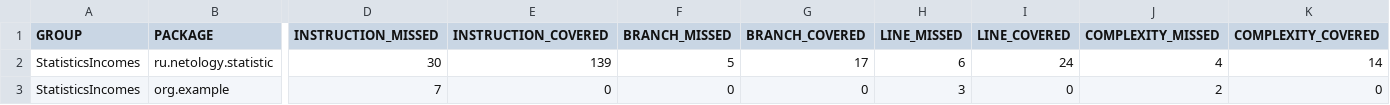
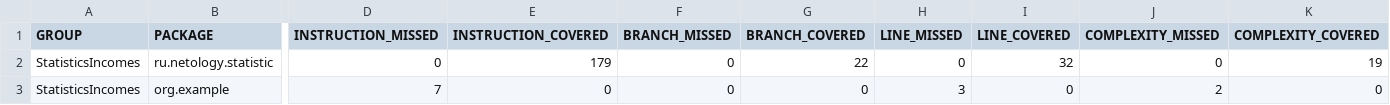
Before and after one commit to LessiaSa/StatisticsIncomes, a CSV file: target/site/jacoco/jacoco.csv, drawn as a sheet; only a part is shown, gaps mark what is left out; the diff covers the shown part only; the diff names each change by its address in the sheet, - before the commit and + after, or states it on an @@ line.

```diff
--- a/target/site/jacoco/jacoco.csv
+++ b/target/site/jacoco/jacoco.csv
-D2 (INSTRUCTION_MISSED): 30
+D2 (INSTRUCTION_MISSED): 0
-E2 (INSTRUCTION_COVERED): 139
+E2 (INSTRUCTION_COVERED): 179
-F2 (BRANCH_MISSED): 5
+F2 (BRANCH_MISSED): 0
-G2 (BRANCH_COVERED): 17
+G2 (BRANCH_COVERED): 22
-H2 (LINE_MISSED): 6
+H2 (LINE_MISSED): 0
-I2 (LINE_COVERED): 24
+I2 (LINE_COVERED): 32
-J2 (COMPLEXITY_MISSED): 4
+J2 (COMPLEXITY_MISSED): 0
-K2 (COMPLEXITY_COVERED): 14
+K2 (COMPLEXITY_COVERED): 19
```
Also changed, not shown: 2 edited cells elsewhere in this file, 15 other files.
